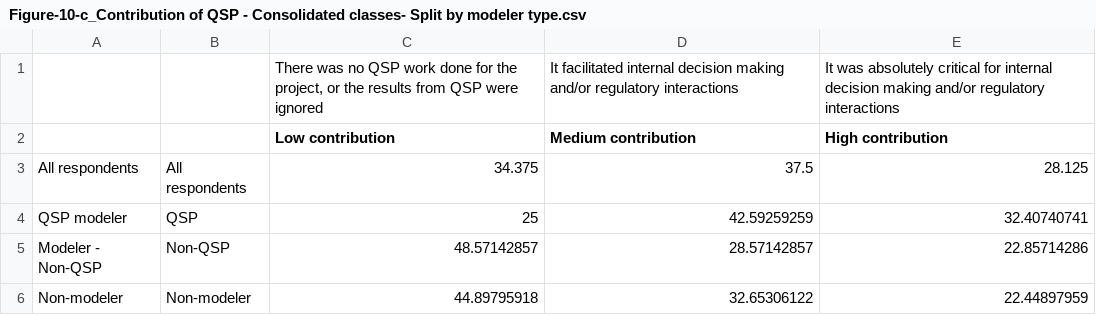
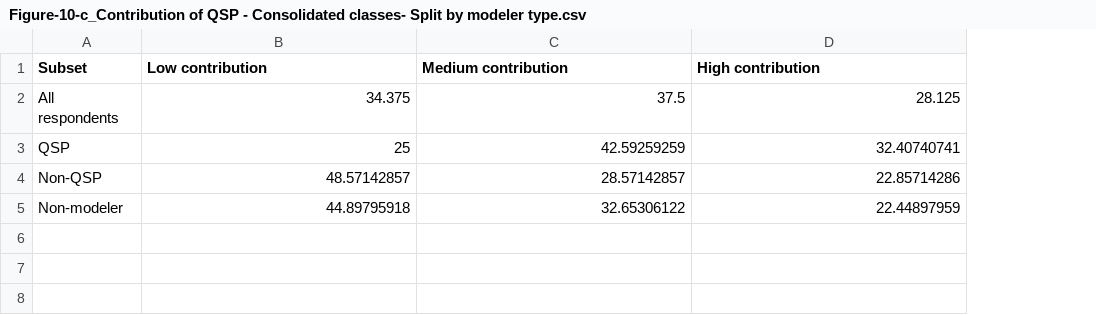
Before and after one commit to deanbot1/ioqspwhitepaper, a CSV file: task_01_surveyfigures/data/Figure-10-c_Contribution of QSP - Consolidated classes- Split by modeler type.csv, drawn as a sheet; removed rows and columns are numbered as before the commit, all else as after; the diff names each change by its address in the sheet, - before the commit and + after, or states it on an @@ line.

```diff
--- a/task_01_surveyfigures/data/Figure-10-c_Contribution of QSP - Consolidated classes- Split by modeler type.csv
+++ b/task_01_surveyfigures/data/Figure-10-c_Contribution of QSP - Consolidated classes- Split by modeler type.csv
-column A, rows 3-6: All respondents | QSP modeler | Modeler - Non-QSP | Non-modeler
-row 1:  |  | There was no QSP work done for the project, or the results from QSP were ignored | It facilitated internal decision making and/or regulatory interactions | It was absolutely critical for internal decision making and/or regulatory interactions
-A1: (empty)
+A1: Subset
```
Also changed, not shown: task_01_surveyfigures/data/Figure-04-a_Modeling experience of respondents - Split by modeler type.csv, task_01_surveyfigures/data/Figure-04-b_Modeling experience of respondents - Split by company size.csv, 7 other files.
